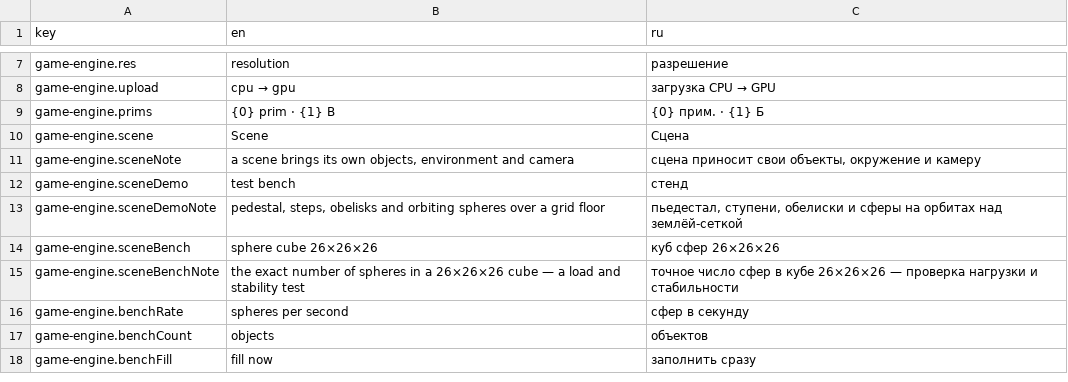
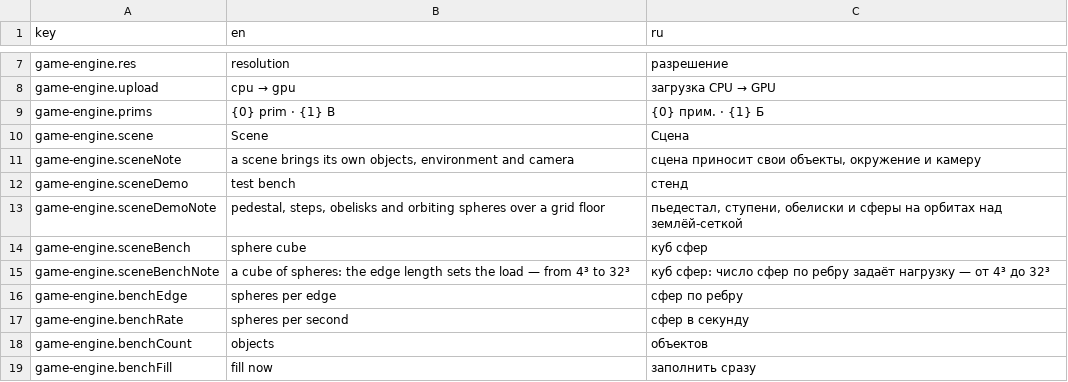
Before and after one commit to dperegudov61/mini-apps, a TSV file: apps/game-engine/strings.tsv, drawn as a sheet; only a part is shown, gaps mark what is left out.

Commit message:
1.11.0 — ровные ступени подъема, куб сфер 4..32 по ребру, авто-масштаб по умолчанию
- подъем в статике идет равными шагами x1.3 (последний — остаток до потолка): плавнее при большой разнице разрешений

- переход статика -> динамика мгновенный, одним кадром, без ступеней

- сцена-бенчмарк: куб сфер, ползунок сфер по ребру 4..32 (64...32768 тел), куб одного объема; стартует пустой, число сфер не запоминается

- MAX_PRIMS 32768 (буфер 1.5 МБ)

- авто-масштаб включен по умолчанию; разовая миграция старых настроек (v=2)

```diff
--- a/apps/game-engine/strings.tsv
+++ b/apps/game-engine/strings.tsv
@@ -13,4 +13,5 @@ game-engine.sceneDemo	test bench	стенд
 game-engine.sceneDemoNote	pedestal, steps, obelisks and orbiting spheres over a grid floor	пьедестал, ступени, обелиски и сферы на орбитах над землёй-сеткой
-game-engine.sceneBench	sphere cube 26×26×26	куб сфер 26×26×26
-game-engine.sceneBenchNote	the exact number of spheres in a 26×26×26 cube — a load and stability test	точное число сфер в кубе 26×26×26 — проверка нагрузки и стабильности
+game-engine.sceneBench	sphere cube	куб сфер
+game-engine.sceneBenchNote	a cube of spheres: the edge length sets the load — from 4³ to 32³	куб сфер: число сфер по ребру задаёт нагрузку — от 4³ до 32³
+game-engine.benchEdge	spheres per edge	сфер по ребру
 game-engine.benchRate	spheres per second	сфер в секунду
```
Also changed, not shown: 6 other files.
